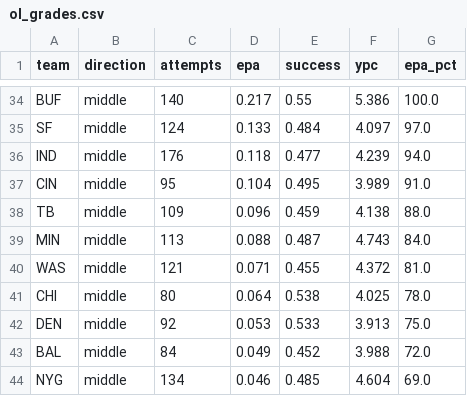
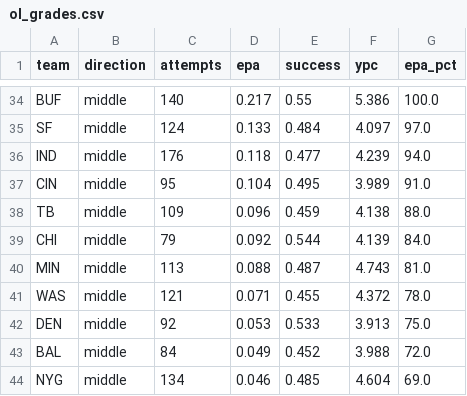
Before and after one commit to MalBot1/draft-war-room, a CSV file: ol_grades.csv, drawn as a sheet; only a part is shown, gaps mark what is left out.

```diff
--- a/ol_grades.csv
+++ b/ol_grades.csv
@@ -38,5 +38,5 @@ CIN,middle,95,0.104,0.495,3.989,91.0
 TB,middle,109,0.096,0.459,4.138,88.0
-MIN,middle,113,0.088,0.487,4.743,84.0
-WAS,middle,121,0.071,0.455,4.372,81.0
-CHI,middle,80,0.064,0.538,4.025,78.0
+CHI,middle,79,0.092,0.544,4.139,84.0
+MIN,middle,113,0.088,0.487,4.743,81.0
+WAS,middle,121,0.071,0.455,4.372,78.0
 DEN,middle,92,0.053,0.533,3.913,75.0
```
Also changed, not shown: adp.csv, player_context.csv, 34 other files.
